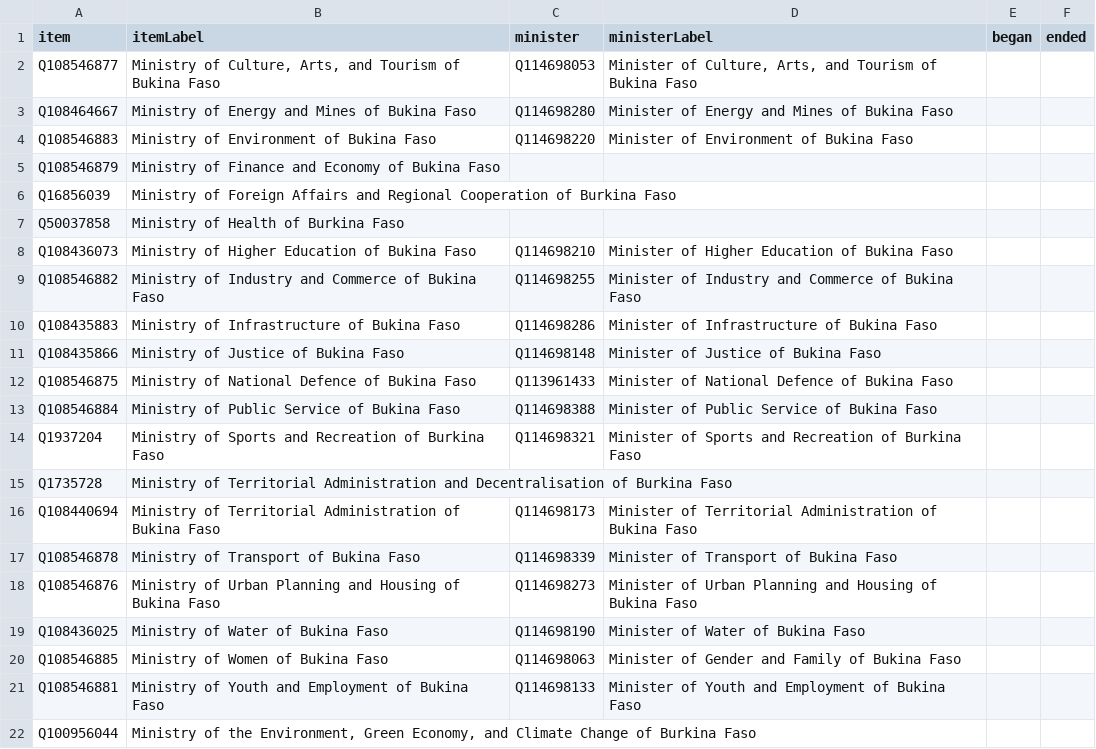
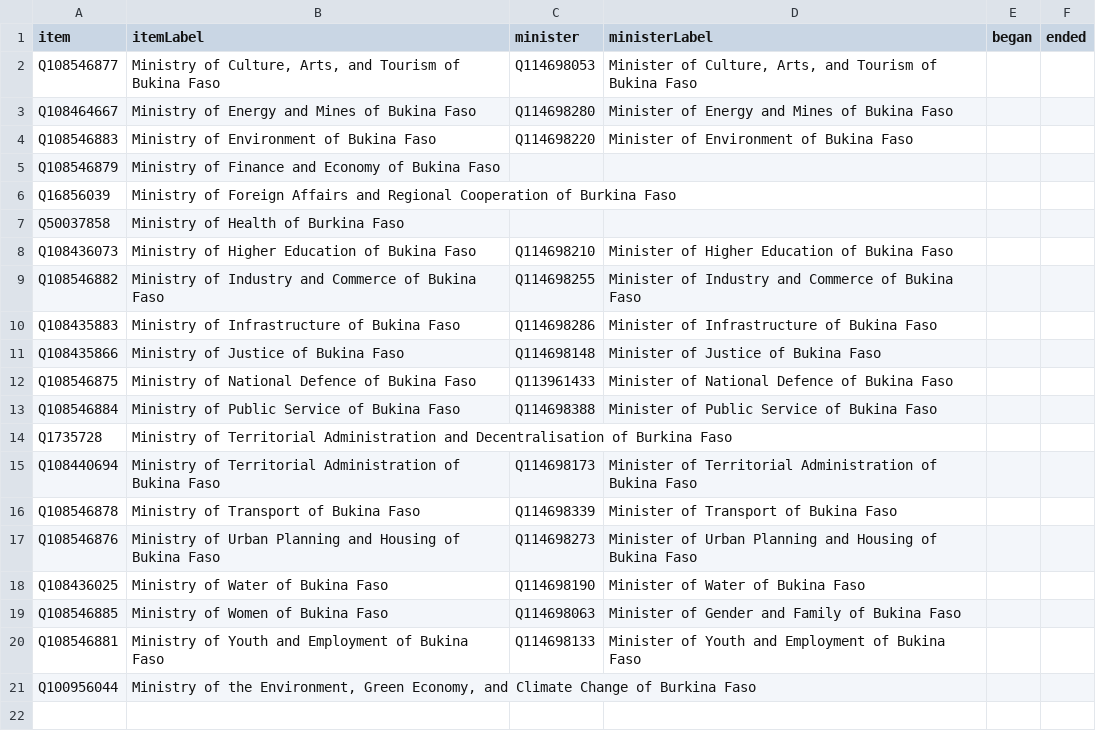
Before and after one commit to every-politician-scrapers/burkina-faso, a CSV file: wikidata/results/ministries.csv, drawn as a sheet.

Commit message:
Run SPARQL queries

```diff
--- a/wikidata/results/ministries.csv
+++ b/wikidata/results/ministries.csv
@@ -13,3 +13,2 @@ Q108546875,Ministry of National Defence of Bukina Faso,Q113961433,Minister of Na
 Q108546884,Ministry of Public Service of Bukina Faso,Q114698388,Minister of Public Service of Bukina Faso,,
-Q1937204,Ministry of Sports and Recreation of Burkina Faso,Q114698321,Minister of Sports and Recreation of Burkina Faso,,
 Q1735728,Ministry of Territorial Administration and Decentralisation of Burkina Faso,,,,
```
